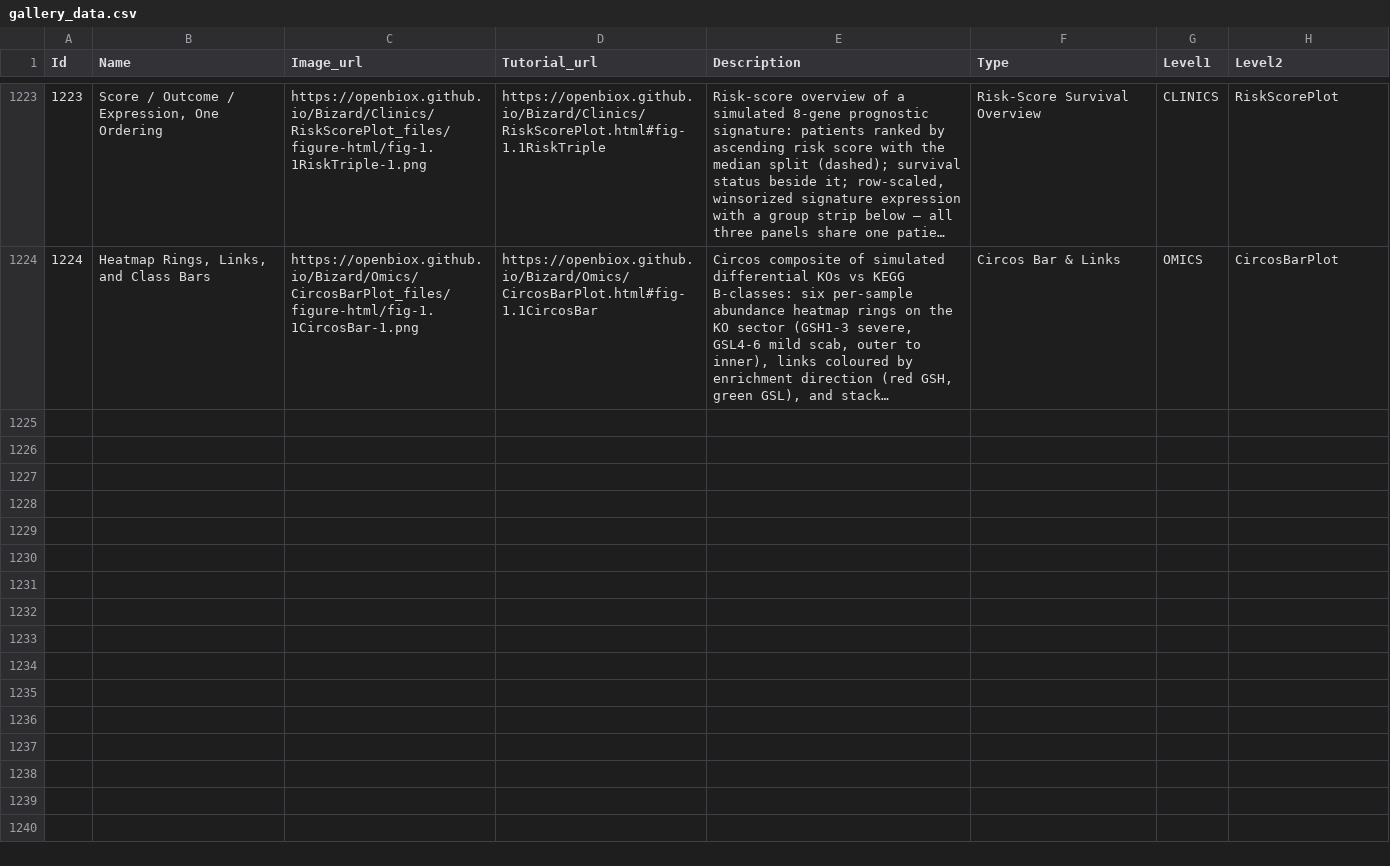
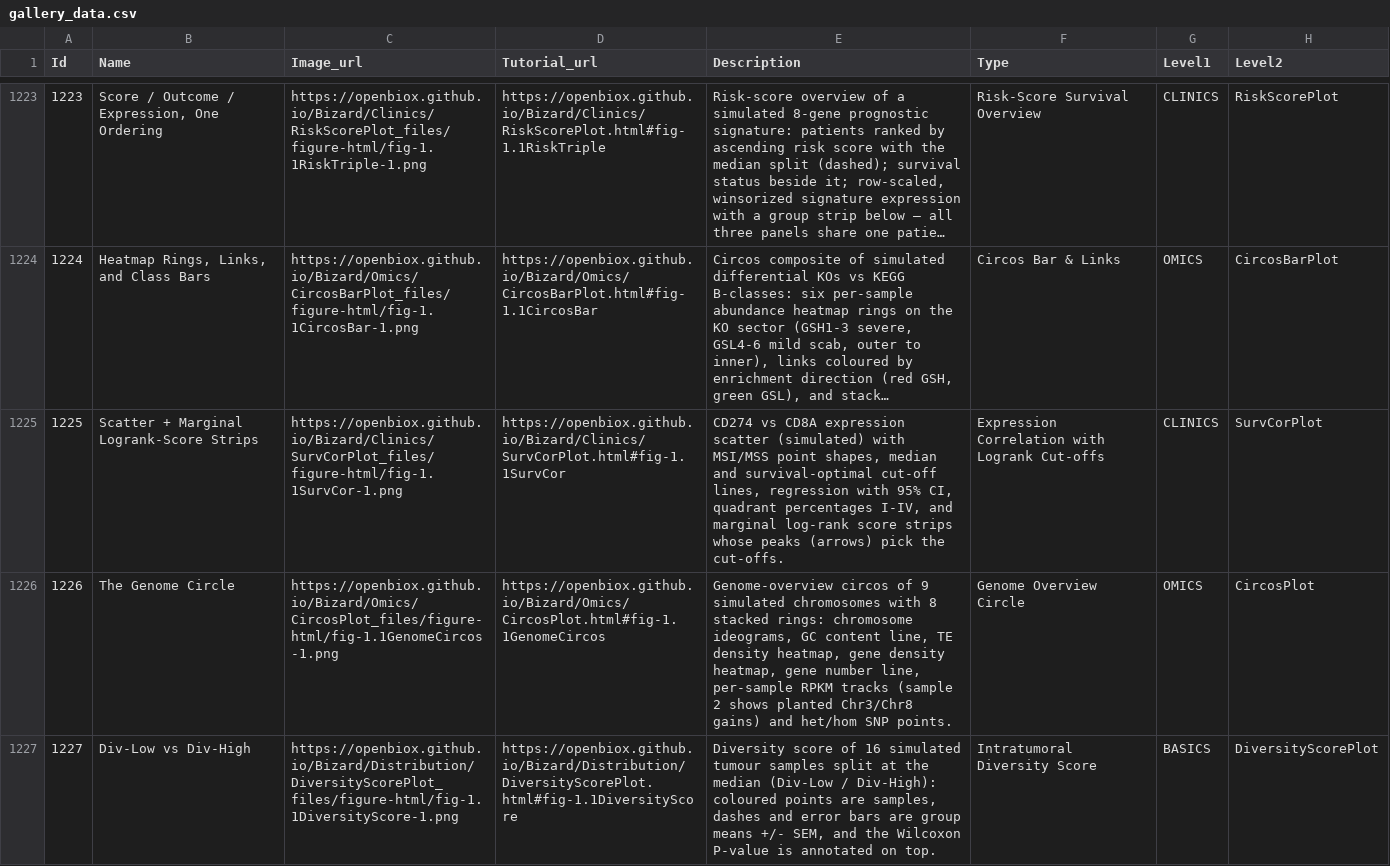
Before and after one commit to openbiox/Bizard, a CSV file: files/gallery_data.csv, drawn as a sheet; only a part is shown, gaps mark what is left out; long unchanged cells end in …; the diff covers the shown part only; the diff names each change by its address in the sheet, - before the commit and + after, or states it on an @@ line.

Commit message:
docs(tutorials): integrate FigureYa optimization references batch 28 (items 136-140, checklist order) — five new tutorial pages
- Clinics/SurvCorPlot: CD274-CD8A scatter with marginal log-rank score strips, survival-optimal cut-offs and MSI-status shapes (survMisc::cutp + shape::Arrows, layout composite)
- Omics/CircosPlot: Perl-Circos genome overview re-implemented in circlize (8 stacked rings: ideogram, GC line, TE/gene heatmaps, gene number, 2x RPKM, SNPs)
- Distribution/DiversityScorePlot: intratumoral diversity score (mean distance to sample centroid in PC space, 2-SD outlier removal) with Div-Low/High jitter + mean±SEM
- Omics/PathifierPlot: pathifier PDS via BiocManager guard; unclustered winsorized heatmap with PAM50 annotation (gene-name gmt lists, not indices)
- Correlation/DoubleCorPlot: split-triangle bubble correlation matrix via ComplexHeatmap cell_fun, one colour scale per cohort

All EN + zh pages render clean (0 chunk errors); sidebar + gallery CSVs updated (ids 1225-1229).

```diff
--- a/files/gallery_data.csv
+++ b/files/gallery_data.csv
+row 1225: 1225 | Scatter + Marginal Logrank-Score Strips | https://openbiox.github.io/Bizard/Clinics/SurvCorPlot_files/figure-html/fig-1.1SurvCor-1.png | https://openbiox.github.io/Bizard/Clinics/SurvCorPlot.html#fig-1.1SurvCor | CD274 vs CD8A expression scatter (simulated) with MSI/MSS point shapes, median and survival-optimal cut-off lines, regression with 95% CI, quadrant percentages I-IV, and marginal log-rank score strips whose peaks (arrows) pick the cut-offs. | Expression Correlation with Logrank Cut-offs | CLINICS | SurvCorPlot
+row 1226: 1226 | The Genome Circle | https://openbiox.github.io/Bizard/Omics/CircosPlot_files/figure-html/fig-1.1GenomeCircos-1.png | https://openbiox.github.io/Bizard/Omics/CircosPlot.html#fig-1.1GenomeCircos | Genome-overview circos of 9 simulated chromosomes with 8 stacked rings: chromosome ideograms, GC content line, TE density heatmap, gene density heatmap, gene number line, per-sample RPKM tracks (sample 2 shows planted Chr3/Chr8 gains) and het/hom SNP points. | Genome Overview Circle | OMICS | CircosPlot
+row 1227: 1227 | Div-Low vs Div-High | https://openbiox.github.io/Bizard/Distribution/DiversityScorePlot_files/figure-html/fig-1.1DiversityScore-1.png | https://openbiox.github.io/Bizard/Distribution/DiversityScorePlot.html#fig-1.1DiversityScore | Diversity score of 16 simulated tumour samples split at the median (Div-Low / Div-High): coloured points are samples, dashes and error bars are group means +/- SEM, and the Wilcoxon P-value is annotated on top. | Intratumoral Diversity Score | BASICS | DiversityScorePlot
```
Also changed, not shown: 2 added rows elsewhere in this file, files/gallery_data_zh.csv, 16 other files.
